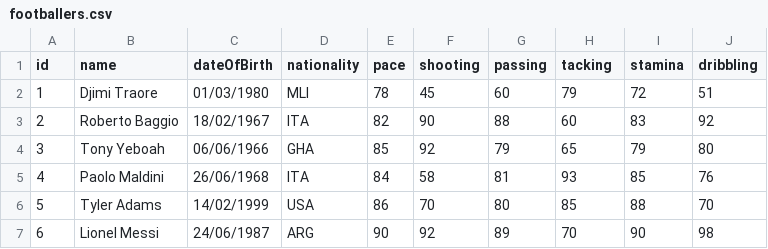
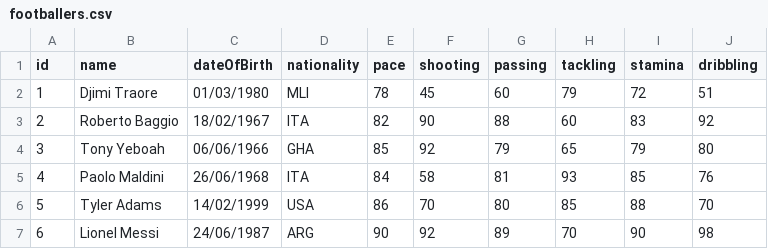
Before and after one commit to michaelruocco/exercises, a CSV file: top-trumps/src/main/resources/footballers.csv, drawn as a sheet.

```diff
--- a/top-trumps/src/main/resources/footballers.csv
+++ b/top-trumps/src/main/resources/footballers.csv
@@ -1,2 +1,2 @@
-id,name,dateOfBirth,nationality,pace,shooting,passing,tacking,stamina,dribbling
+id,name,dateOfBirth,nationality,pace,shooting,passing,tackling,stamina,dribbling
 1,Djimi Traore,01/03/1980,MLI,78,45,60,79,72,51
```
Also changed, not shown: 22 other files.
